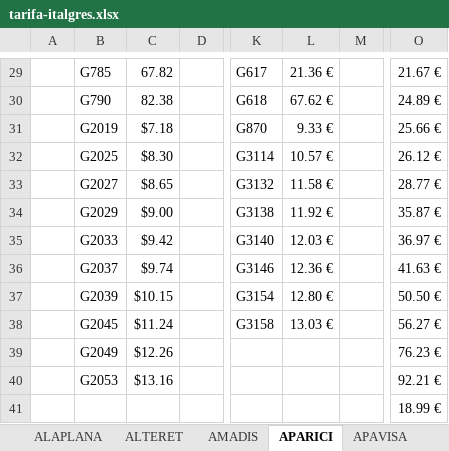
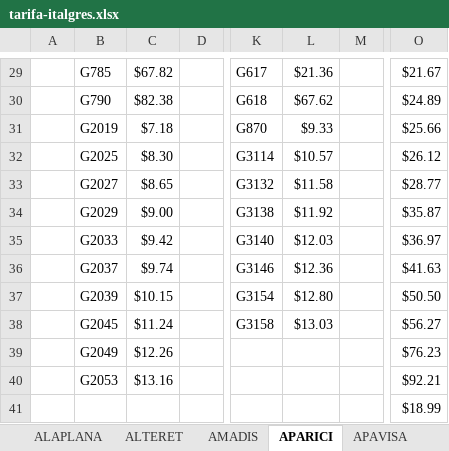
Before and after one commit to annaMontoliu/italgres-buscador-react-vite, an Excel workbook: public/docs/tarifa-italgres.xlsx, sheet APARICI, drawn as a sheet; only a part is shown, gaps mark what is left out; values as stored, in another font and other column widths than the file's, no borders; the diff covers the shown part only; the diff names each change by its address in the sheet, - before the commit and + after, or states it on an @@ line.

```diff
--- a/public/docs/tarifa-italgres.xlsx (sheet APARICI)
+++ b/public/docs/tarifa-italgres.xlsx (sheet APARICI)
-C29: 67.82
+C29: $67.82
-L29: 21.36 €
+L29: $21.36
-O29: 21.67 €
+O29: $21.67
-C30: 82.38
+C30: $82.38
-L30: 67.62 €
+L30: $67.62
-O30: 24.89 €
+O30: $24.89
-L31: 9.33 €
+L31: $9.33
-O31: 25.66 €
+O31: $25.66
-L32: 10.57 €
+L32: $10.57
-O32: 26.12 €
+O32: $26.12
-L33: 11.58 €
+L33: $11.58
-O33: 28.77 €
+O33: $28.77
-L34: 11.92 €
+L34: $11.92
-O34: 35.87 €
+O34: $35.87
-L35: 12.03 €
+L35: $12.03
-O35: 36.97 €
+O35: $36.97
-L36: 12.36 €
+L36: $12.36
-O36: 41.63 €
+O36: $41.63
-L37: 12.80 €
+L37: $12.80
-O37: 50.50 €
+O37: $50.50
-L38: 13.03 €
+L38: $13.03
-O38: 56.27 €
+O38: $56.27
-O39: 76.23 €
+O39: $76.23
-O40: 92.21 €
+O40: $92.21
-O41: 18.99 €
+O41: $18.99
```
Also changed, not shown: 62 edited cells elsewhere in this sheet, sheet KRONOS, sheet ERGON, other sheet tabs.
